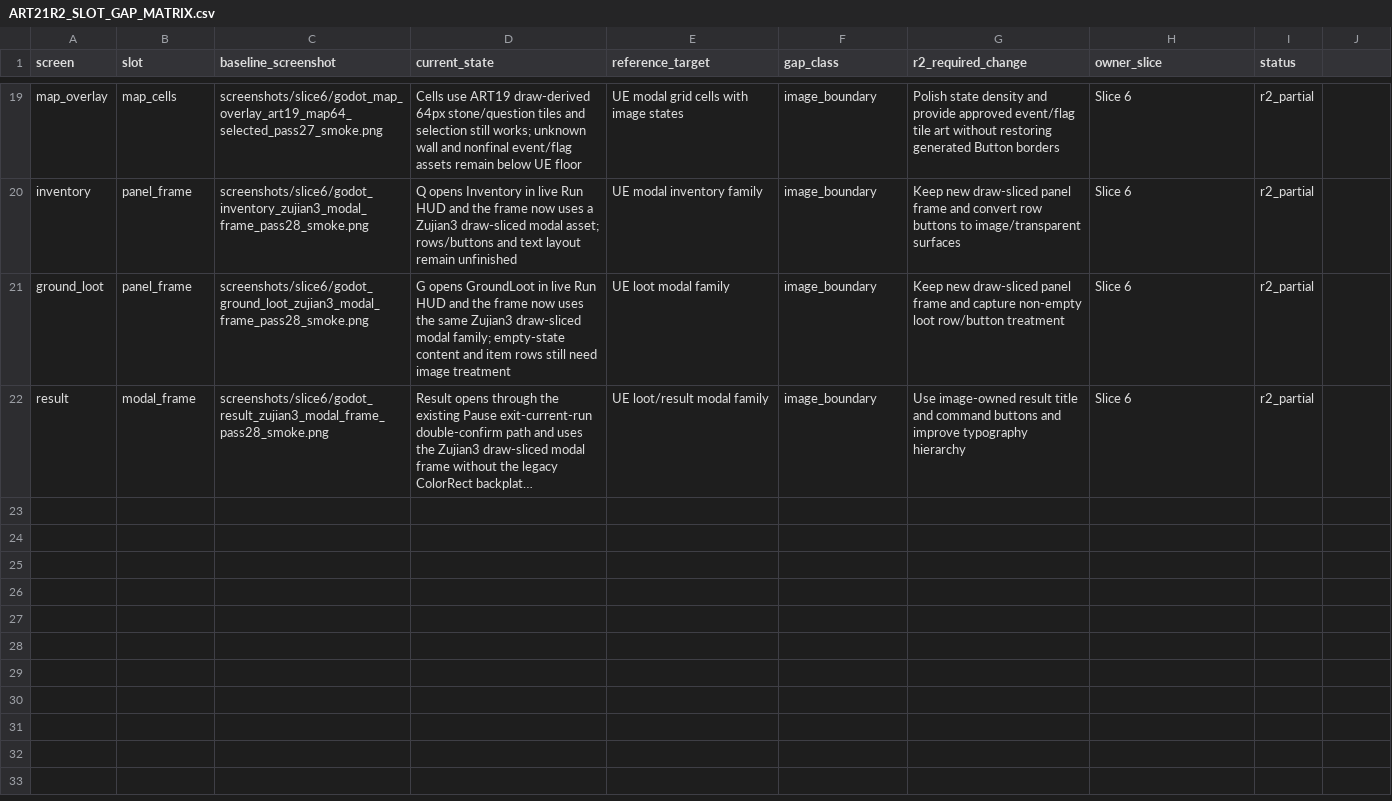
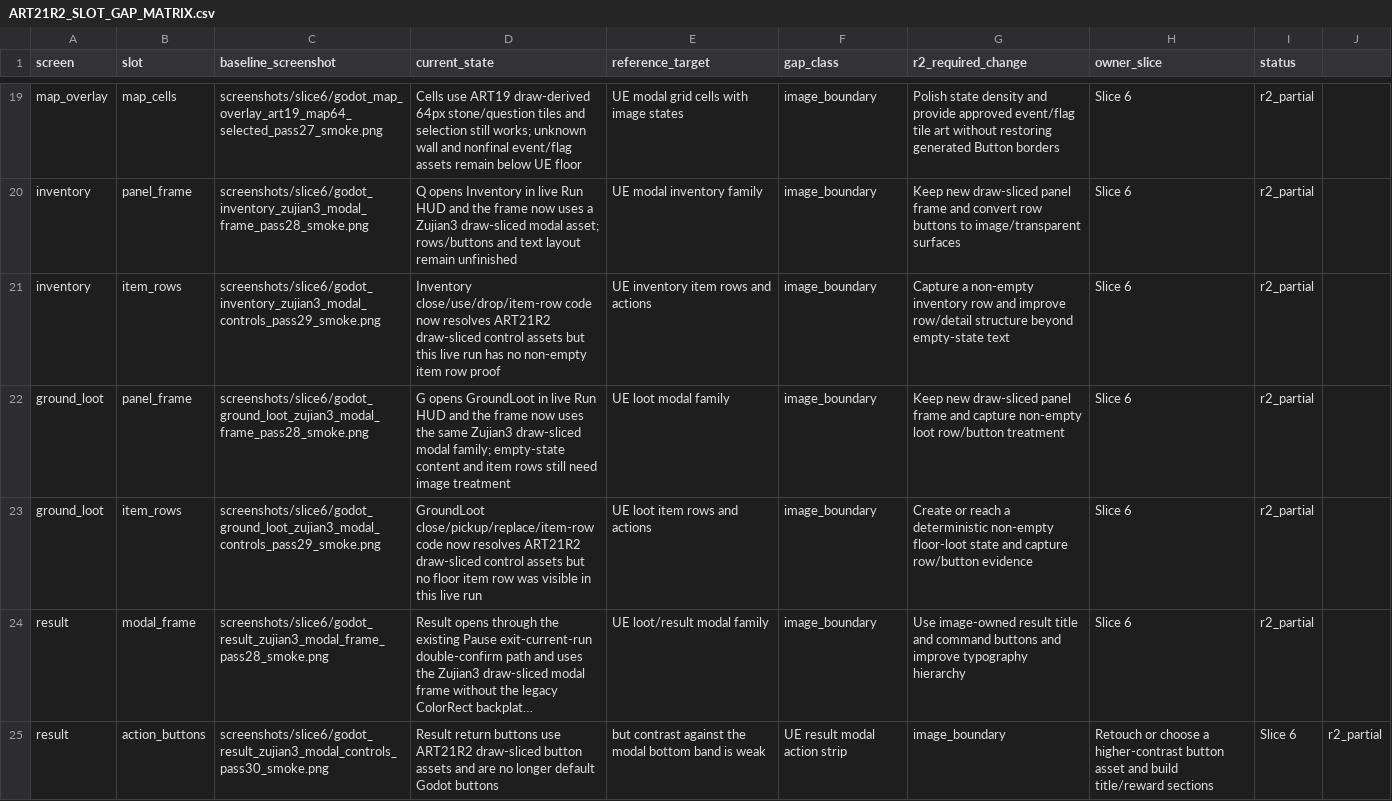
Before and after one commit to yanoutrageous/Game1, a CSV file: docs/art/validation/art21r2/ART21R2_SLOT_GAP_MATRIX.csv, drawn as a sheet; only a part is shown, gaps mark what is left out; long unchanged cells end in …; the diff names each change by its address in the sheet, - before the commit and + after, or states it on an @@ line.

```diff
--- a/docs/art/validation/art21r2/ART21R2_SLOT_GAP_MATRIX.csv
+++ b/docs/art/validation/art21r2/ART21R2_SLOT_GAP_MATRIX.csv
+row 21: inventory | item_rows | screenshots/slice6/godot_inventory_zujian3_modal_controls_pass29_smoke.png | Inventory close/use/drop/item-row code now resolves ART21R2 draw-sliced control assets but this live run has no non-empty item row proof | UE inventory item rows and actions | image_boundary | Capture a non-empty inventory row and improve row/detail structure beyond empty-state text | Slice 6 | r2_partial
+row 23: ground_loot | item_rows | screenshots/slice6/godot_ground_loot_zujian3_modal_controls_pass29_smoke.png | GroundLoot close/pickup/replace/item-row code now resolves ART21R2 draw-sliced control assets but no floor item row was visible in this live run | UE loot item rows and actions | image_boundary | Create or reach a deterministic non-empty floor-loot state and capture row/button evidence | Slice 6 | r2_partial
+row 25: result | action_buttons | screenshots/slice6/godot_result_zujian3_modal_controls_pass30_smoke.png | Result return buttons use ART21R2 draw-sliced button assets and are no longer default Godot buttons | but contrast against the modal bottom band is weak | UE result modal action strip | image_boundary | Retouch or choose a higher-contrast button asset and build title/reward sections | Slice 6 | r2_partial
```
Also changed, not shown: Godot/GraytailGodot/data/assets/asset_manifest.csv, docs/art/validation/art21r2/ui_placement_contract_v3.csv, 15 other files.
